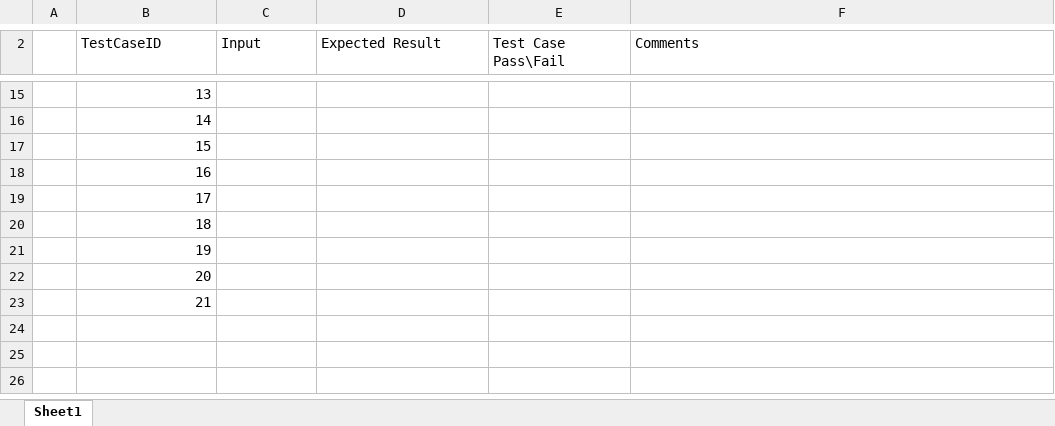
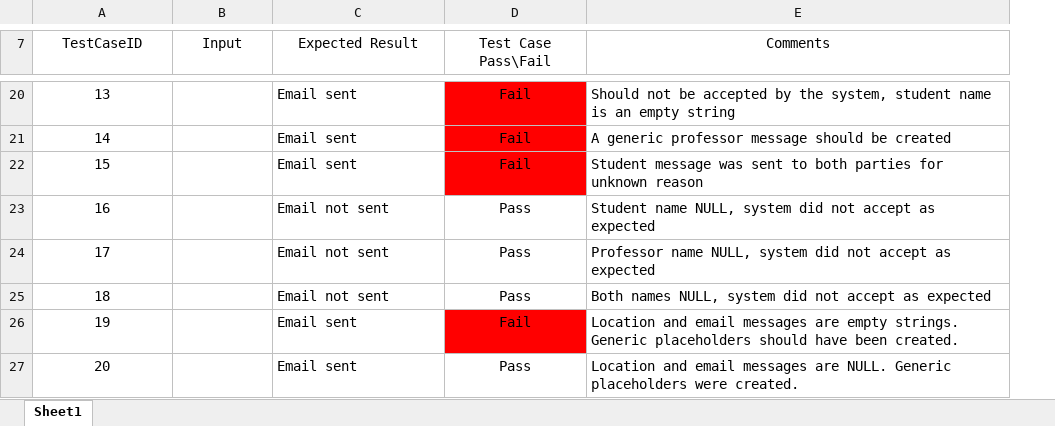
Before and after one commit to jgrussjr/cis315_OfficeHours, an Excel workbook: test_cases/emailSender_test_cases.xlsx, sheet Sheet1, drawn as a sheet; only a part is shown, gaps mark what is left out; values as stored, in another font and other column widths than the file's, no borders; charts and pictures not drawn; removed rows and columns are numbered as before the commit, all else as after; the diff covers the shown part only; the diff names each change by its address in the sheet, - before the commit and + after, or states it on an @@ line.

Commit message:
Finished test case spreadsheet, tester located in test_cases folder in sendApptEmail folder

```diff
--- a/test_cases/emailSender_test_cases.xlsx (sheet Sheet1)
+++ b/test_cases/emailSender_test_cases.xlsx (sheet Sheet1)
-column A, empty
-A7:E7 alignment: left
+A7:E7 alignment: center
-A20:A27 alignment: right
+A20:A27 alignment: center
-C20:C22 (Expected Result): (empty)
+C20:C22 (Expected Result): Email sent
-D20:D22 (Test Case Pass\Fail): (empty)
+D20:D22 (Test Case Pass\Fail): Fail
-D20:D22 fill: none
+D20:D22 fill: #FF0000
-E20 (Comments): (empty)
+E20 (Comments): Should not be accepted by the system, student name is an empty string
-E21 (Comments): (empty)
+E21 (Comments): A generic professor message should be created
-E22 (Comments): (empty)
+E22 (Comments): Student message was sent to both parties for unknown reason
-C23:C25 (Expected Result): (empty)
+C23:C25 (Expected Result): Email not sent
-D23:D25 (Test Case Pass\Fail): (empty)
+D23:D25 (Test Case Pass\Fail): Pass
-E23 (Comments): (empty)
+E23 (Comments): Student name NULL, system did not accept as expected
-E24 (Comments): (empty)
+E24 (Comments): Professor name NULL, system did not accept as expected
-E25 (Comments): (empty)
+E25 (Comments): Both names NULL, system did not accept as expected
-C26:C27 (Expected Result): (empty)
+C26:C27 (Expected Result): Email sent
-D26 (Test Case Pass\Fail): (empty)
+D26 (Test Case Pass\Fail): Fail
-D26 fill: none
+D26 fill: #FF0000
-E26 (Comments): (empty)
+E26 (Comments): Location and email messages are empty strings. Generic placeholders should have been created.
-D27 (Test Case Pass\Fail): (empty)
+D27 (Test Case Pass\Fail): Pass
-E27 (Comments): (empty)
+E27 (Comments): Location and email messages are NULL. Generic placeholders were created.
-row 23:  | 21
```
Also changed, not shown: 5 added rows, 36 edited cells and cell formats elsewhere in this sheet, charts or pictures, 7 other files.
